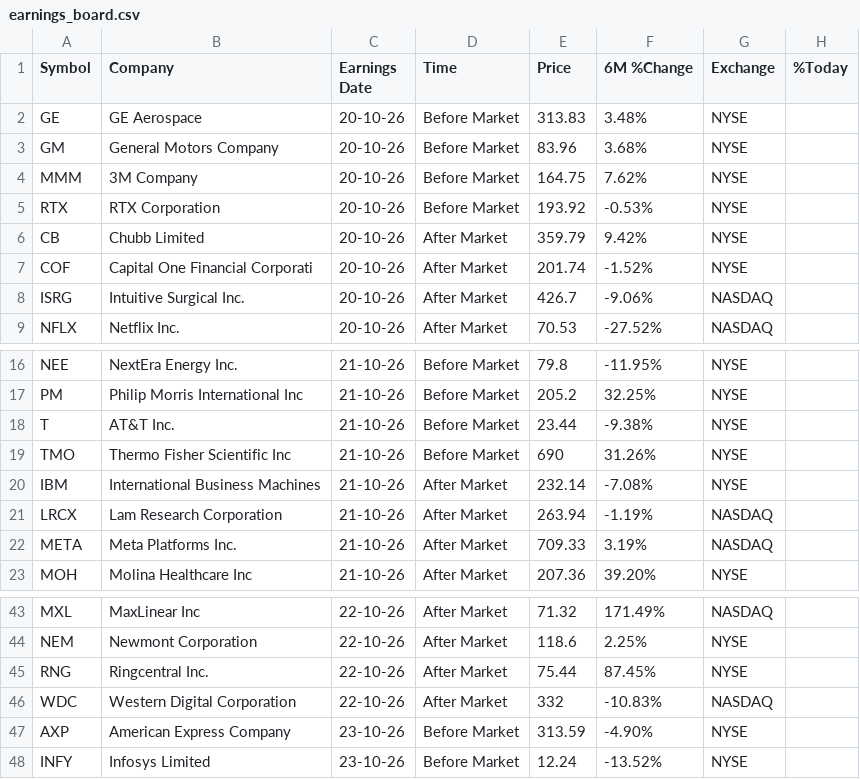
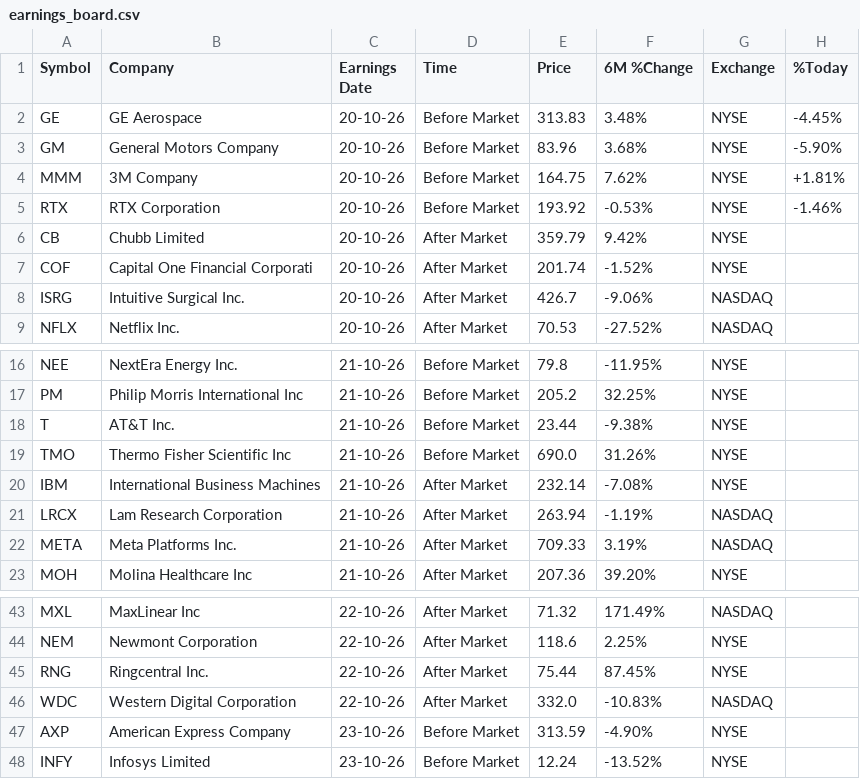
Before and after one commit to Serovine/Serovine.github.io, a CSV file: earnings_board.csv, drawn as a sheet; only a part is shown, gaps mark what is left out.

```diff
--- a/earnings_board.csv
+++ b/earnings_board.csv
@@ -1,6 +1,6 @@
 Symbol,Company,Earnings Date,Time,Price,6M %Change,Exchange,%Today
-GE,GE Aerospace,20-10-26,Before Market,313.83,3.48%,NYSE,
-GM,General Motors Company,20-10-26,Before Market,83.96,3.68%,NYSE,
-MMM,3M Company,20-10-26,Before Market,164.75,7.62%,NYSE,
-RTX,RTX Corporation,20-10-26,Before Market,193.92,-0.53%,NYSE,
+GE,GE Aerospace,20-10-26,Before Market,313.83,3.48%,NYSE,-4.45%
+GM,General Motors Company,20-10-26,Before Market,83.96,3.68%,NYSE,-5.90%
+MMM,3M Company,20-10-26,Before Market,164.75,7.62%,NYSE,+1.81%
+RTX,RTX Corporation,20-10-26,Before Market,193.92,-0.53%,NYSE,-1.46%
 CB,Chubb Limited,20-10-26,After Market,359.79,9.42%,NYSE,
@@ -18,3 +18,3 @@ PM,Philip Morris International Inc,21-10-26,Before Market,205.2,32.25%,NYSE,
 T,AT&T Inc.,21-10-26,Before Market,23.44,-9.38%,NYSE,
-TMO,Thermo Fisher Scientific Inc,21-10-26,Before Market,690,31.26%,NYSE,
+TMO,Thermo Fisher Scientific Inc,21-10-26,Before Market,690.0,31.26%,NYSE,
 IBM,International Business Machines,21-10-26,After Market,232.14,-7.08%,NYSE,
@@ -45,3 +45,3 @@ NEM,Newmont Corporation,22-10-26,After Market,118.6,2.25%,NYSE,
 RNG,Ringcentral Inc.,22-10-26,After Market,75.44,87.45%,NYSE,
-WDC,Western Digital Corporation,22-10-26,After Market,332,-10.83%,NASDAQ,
+WDC,Western Digital Corporation,22-10-26,After Market,332.0,-10.83%,NASDAQ,
 AXP,American Express Company,23-10-26,Before Market,313.59,-4.90%,NYSE,
```
